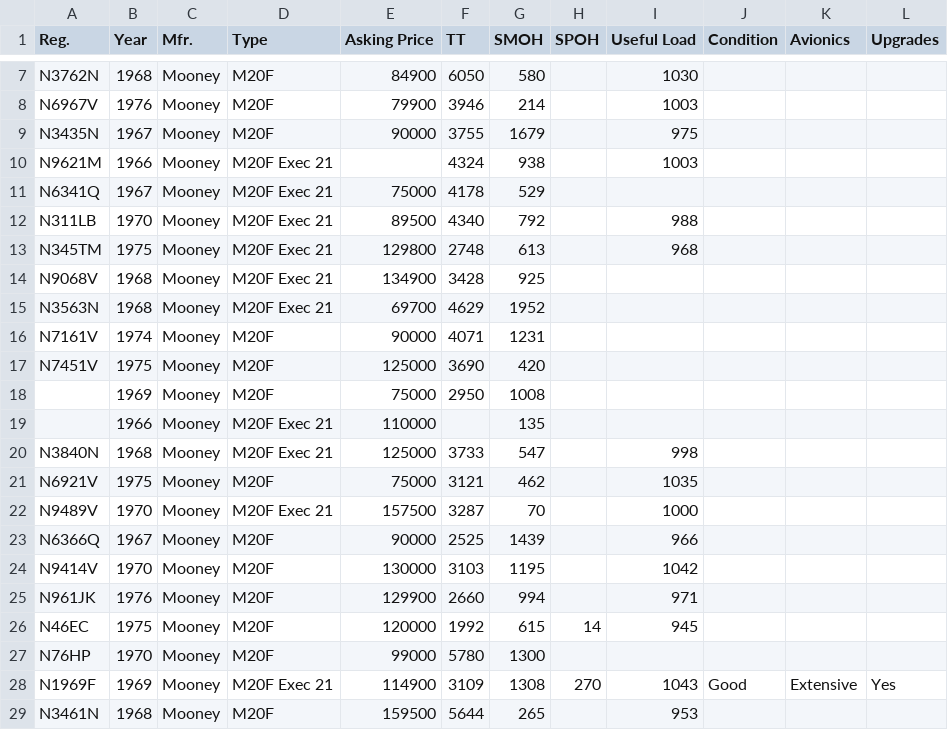
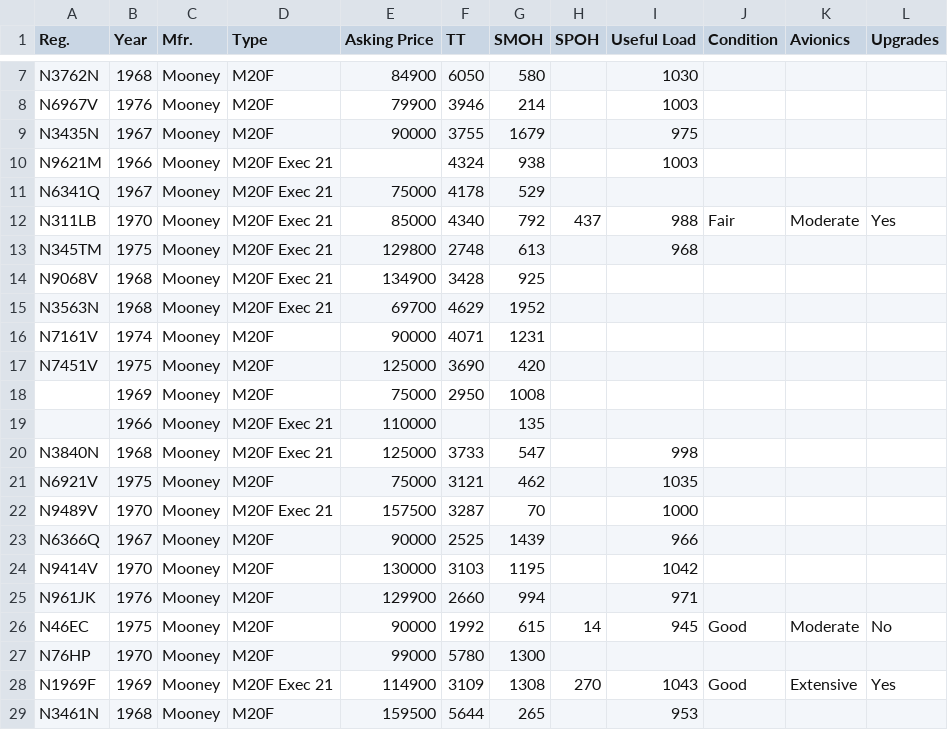
Before and after one commit to SkyPirate17/atlas, a CSV file: data/classifieds/Mooney M20F.csv, drawn as a sheet; only a part is shown, gaps mark what is left out.

```diff
--- a/data/classifieds/Mooney M20F.csv
+++ b/data/classifieds/Mooney M20F.csv
@@ -11,3 +11,3 @@ N9621M,1966,Mooney,M20F Exec 21,,4324,938,,1003,,,
 N6341Q,1967,Mooney,M20F Exec 21,75000,4178,529,,,,,
-N311LB,1970,Mooney,M20F Exec 21,89500,4340,792,,988,,,
+N311LB,1970,Mooney,M20F Exec 21,85000,4340,792,437,988,Fair,Moderate,Yes
 N345TM,1975,Mooney,M20F Exec 21,129800,2748,613,,968,,,
@@ -25,3 +25,3 @@ N9414V,1970,Mooney,M20F,130000,3103,1195,,1042,,,
 N961JK,1976,Mooney,M20F,129900,2660,994,,971,,,
-N46EC,1975,Mooney,M20F,120000,1992,615,14,945,,,
+N46EC,1975,Mooney,M20F,90000,1992,615,14,945,Good,Moderate,No
 N76HP,1970,Mooney,M20F,99000,5780,1300,,,,,
```
Also changed, not shown: data/classifieds/Aeronca 7GCBC Citabria - C Package.csv, data/classifieds/Cessna 182P-R Skylane.csv, 4 other files.
